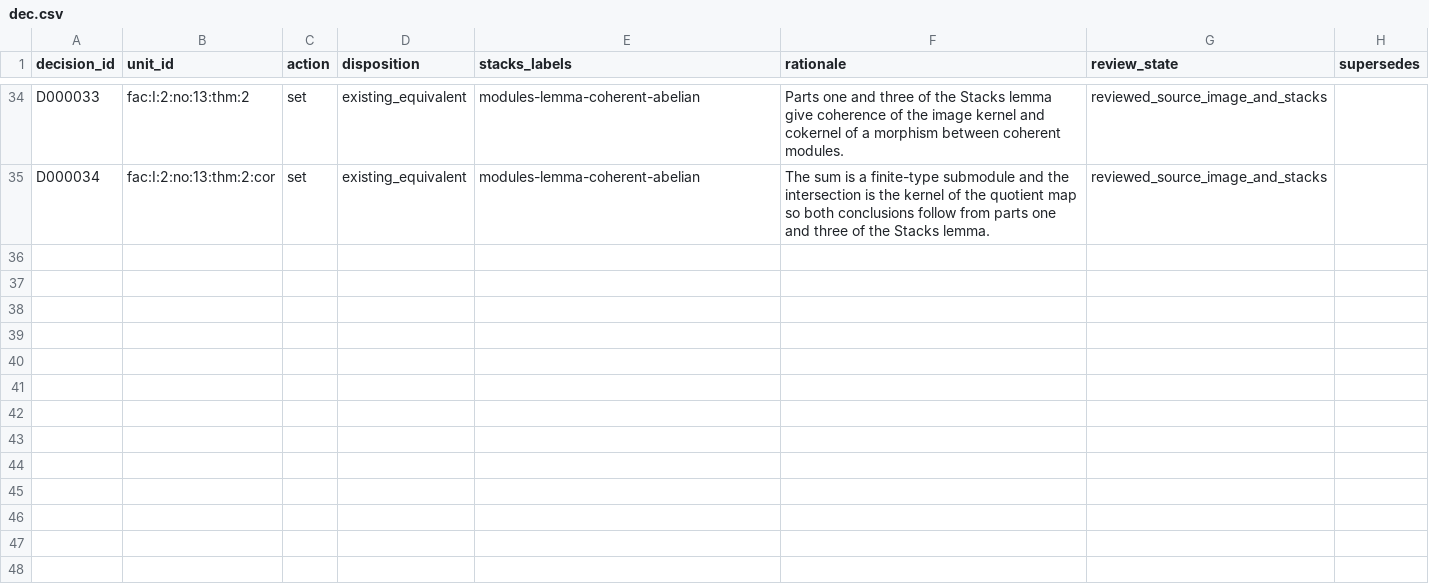
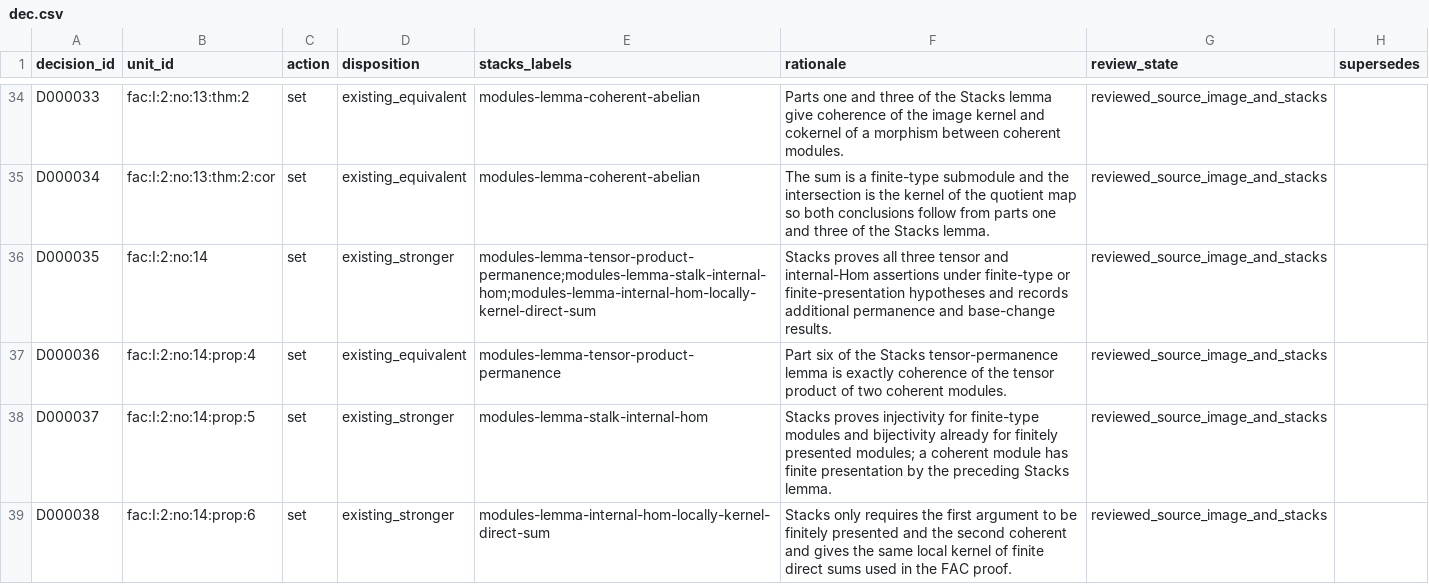
Before and after one commit to KokunoYumeto/stacks-english-ai-edition, a CSV file: fac/dec.csv, drawn as a sheet; only a part is shown, gaps mark what is left out; the diff names each change by its address in the sheet, - before the commit and + after, or states it on an @@ line.

Commit message:
FAC: map coherent tensor and Hom results

```diff
--- a/fac/dec.csv
+++ b/fac/dec.csv
+row 36: D000035 | fac:I:2:no:14 | set | existing_stronger | modules-lemma-tensor-product-permanence;modules-lemma-stalk-internal-hom;modules-lemma-internal-hom-locally-kernel-direct-sum | Stacks proves all three tensor and internal-Hom assertions under finite-type or finite-presentation hypotheses and records additional permanence and base-change results. | reviewed_source_image_and_stacks
+row 37: D000036 | fac:I:2:no:14:prop:4 | set | existing_equivalent | modules-lemma-tensor-product-permanence | Part six of the Stacks tensor-permanence lemma is exactly coherence of the tensor product of two coherent modules. | reviewed_source_image_and_stacks
+row 38: D000037 | fac:I:2:no:14:prop:5 | set | existing_stronger | modules-lemma-stalk-internal-hom | Stacks proves injectivity for finite-type modules and bijectivity already for finitely presented modules; a coherent module has finite presentation by the preceding Stacks lemma. | reviewed_source_image_and_stacks
+row 39: D000038 | fac:I:2:no:14:prop:6 | set | existing_stronger | modules-lemma-internal-hom-locally-kernel-direct-sum | Stacks only requires the first argument to be finitely presented and the second coherent and gives the same local kernel of finite direct sums used in the FAC proof. | reviewed_source_image_and_stacks
```
Also changed, not shown: fac/issues.csv, fac/map.csv, 8 other files.
